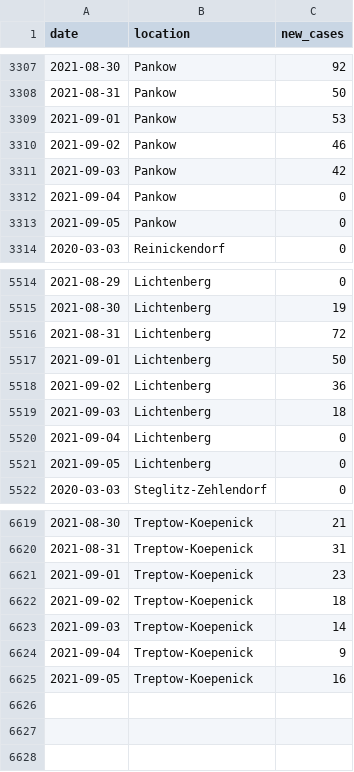
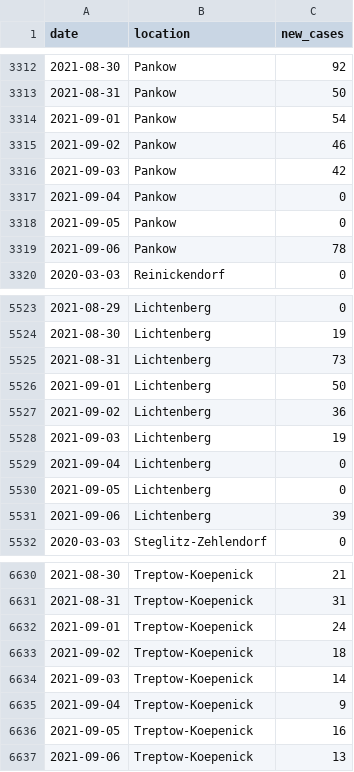
Before and after one commit to bjornpiltz/covid_berlin, a CSV file: LAGeSo.csv, drawn as a sheet; only a part is shown, gaps mark what is left out; the diff covers the shown part only.

```diff
--- a/LAGeSo.csv
+++ b/LAGeSo.csv
@@ -3308,3 +3313,3 @@ date,location,new_cases
 2021-08-31,Pankow,50
-2021-09-01,Pankow,53
+2021-09-01,Pankow,54
 2021-09-02,Pankow,46
@@ -3313,2 +3318,3 @@ date,location,new_cases
 2021-09-05,Pankow,0
+2021-09-06,Pankow,78
 2020-03-03,Reinickendorf,0
@@ -5515,8 +5524,9 @@ date,location,new_cases
 2021-08-30,Lichtenberg,19
-2021-08-31,Lichtenberg,72
+2021-08-31,Lichtenberg,73
 2021-09-01,Lichtenberg,50
 2021-09-02,Lichtenberg,36
-2021-09-03,Lichtenberg,18
+2021-09-03,Lichtenberg,19
 2021-09-04,Lichtenberg,0
 2021-09-05,Lichtenberg,0
+2021-09-06,Lichtenberg,39
 2020-03-03,Steglitz-Zehlendorf,0
@@ -6620,3 +6631,3 @@ date,location,new_cases
 2021-08-31,Treptow-Koepenick,31
-2021-09-01,Treptow-Koepenick,23
+2021-09-01,Treptow-Koepenick,24
 2021-09-02,Treptow-Koepenick,18
@@ -6625 +6636,2 @@ date,location,new_cases
 2021-09-05,Treptow-Koepenick,16
+2021-09-06,Treptow-Koepenick,13
```
Also changed, not shown: 9 added rows and 31 edited cells elsewhere in this file.
